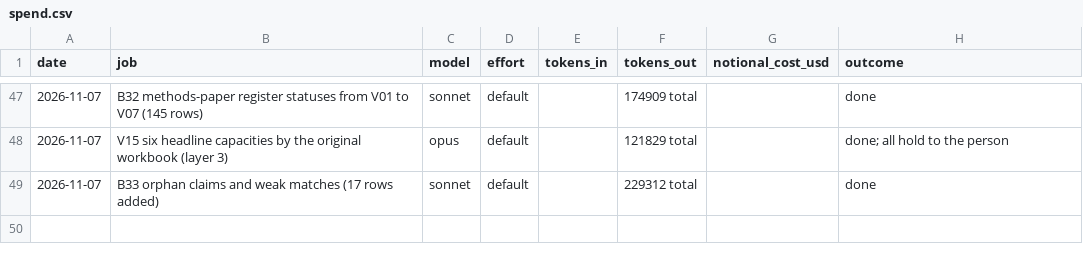
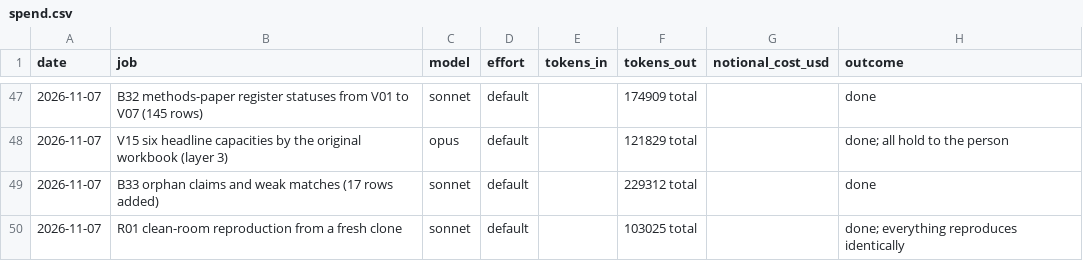
Before and after one commit to MurrayLane/carrying-capacity-dashboard, a CSV file: qa/spend.csv, drawn as a sheet; only a part is shown, gaps mark what is left out.

```diff
--- a/qa/spend.csv
+++ b/qa/spend.csv
@@ -49 +49,2 @@ date,job,model,effort,tokens_in,tokens_out,notional_cost_usd,outcome
 2026-11-07,B33 orphan claims and weak matches (17 rows added),sonnet,default,,229312 total,,done
+2026-11-07,R01 clean-room reproduction from a fresh clone,sonnet,default,,103025 total,,done; everything reproduces identically
```
Also changed, not shown: qa/claims_register.csv, qa/defects.csv, 1 other file.
